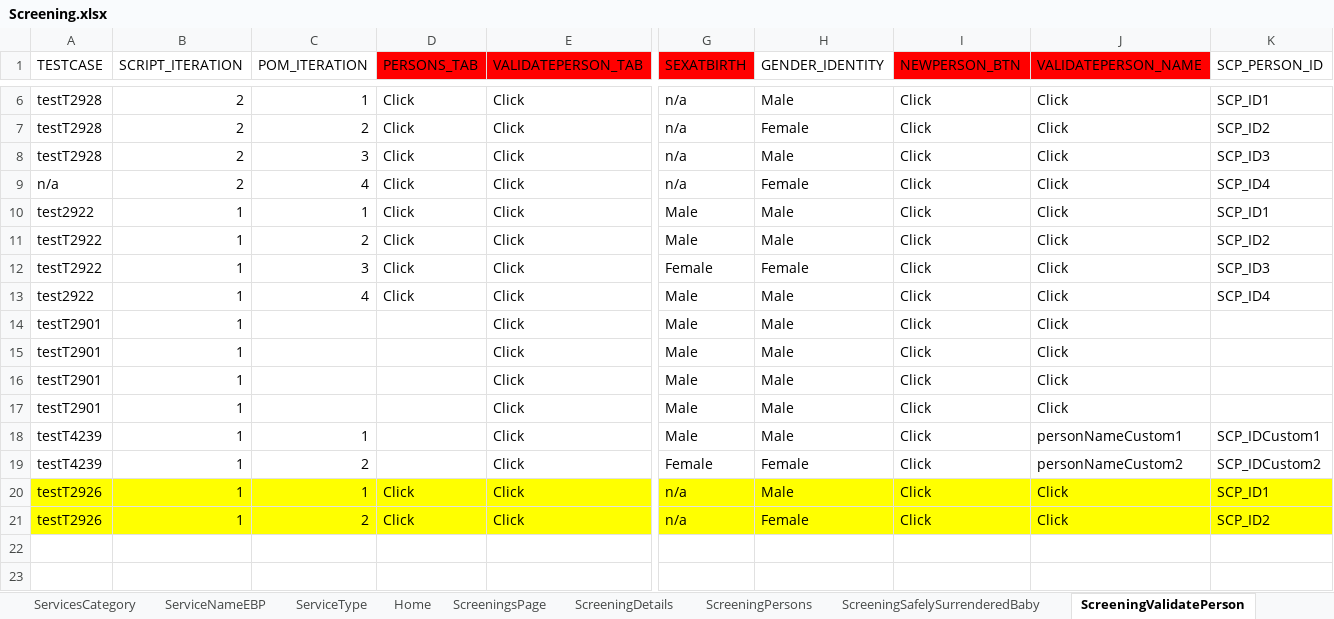
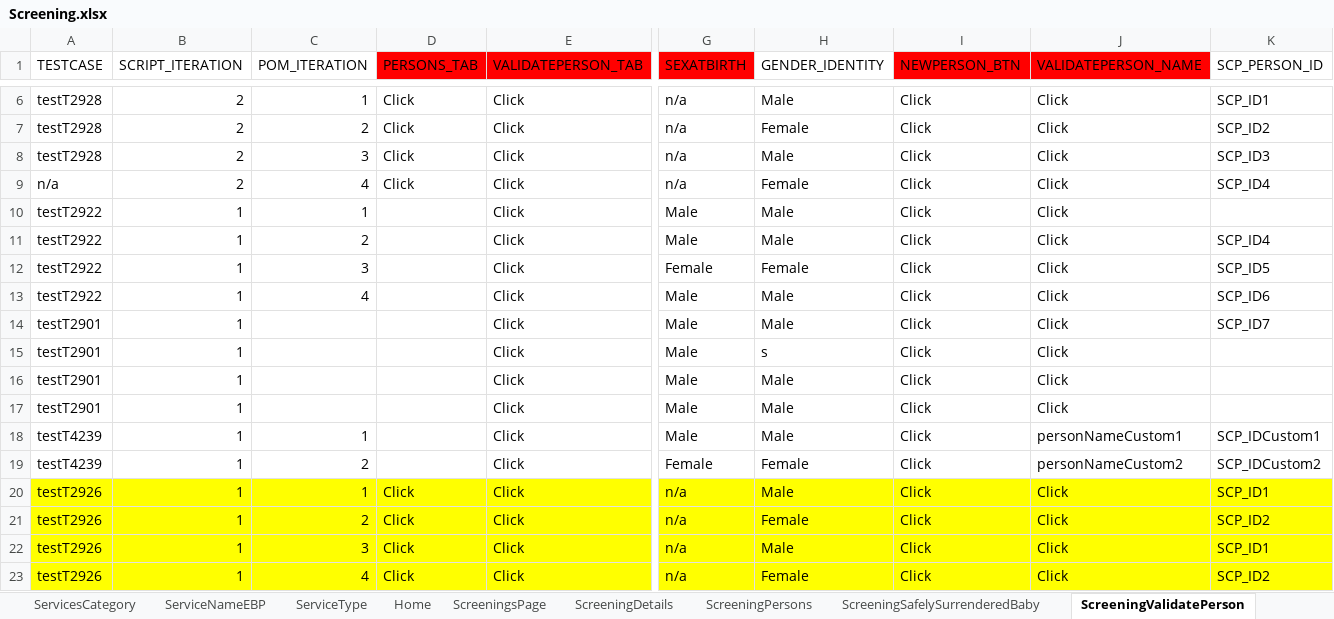
Before and after one commit to priya-singh4/POMExcelData, an Excel workbook: Screening.xlsx, sheet ScreeningValidatePerson, drawn as a sheet; only a part is shown, gaps mark what is left out; values as stored, in another font and other column widths than the file's, no borders; rows hold the shown columns only; the diff names each change by its address in the sheet, - before the commit and + after, or states it on an @@ line.

```diff
--- a/Screening.xlsx (sheet ScreeningValidatePerson)
+++ b/Screening.xlsx (sheet ScreeningValidatePerson)
-A10 (TESTCASE): test2922
+A10 (TESTCASE): testT2922
-D10:D13 (PERSONS_TAB): Click
+D10:D13 (PERSONS_TAB): (empty)
-K10 (SCP_PERSON_ID): SCP_ID1
+K10 (SCP_PERSON_ID): (empty)
-K11 (SCP_PERSON_ID): SCP_ID2
+K11 (SCP_PERSON_ID): SCP_ID4
-K12 (SCP_PERSON_ID): SCP_ID3
+K12 (SCP_PERSON_ID): SCP_ID5
-A13 (TESTCASE): test2922
+A13 (TESTCASE): testT2922
-K13 (SCP_PERSON_ID): SCP_ID4
+K13 (SCP_PERSON_ID): SCP_ID6
-K14 (SCP_PERSON_ID): (empty)
+K14 (SCP_PERSON_ID): SCP_ID7
-H15 (GENDER_IDENTITY): Male
+H15 (GENDER_IDENTITY): s
+row 22: testT2926 | 1 | 3 | Click | Click | n/a | Male | Click | Click | SCP_ID1
+row 23: testT2926 | 1 | 4 | Click | Click | n/a | Female | Click | Click | SCP_ID2
```
Also changed, not shown: sheet ScreeningPersons, sheet ScreeningDetails, sheet Home, sheet ScreeningSupervisorReview, sheet ScreeningSubmitForApproval, sheet ScreeningApproval, 4 more sheets.
